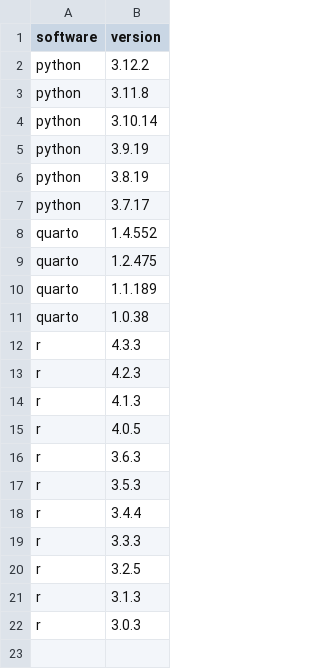
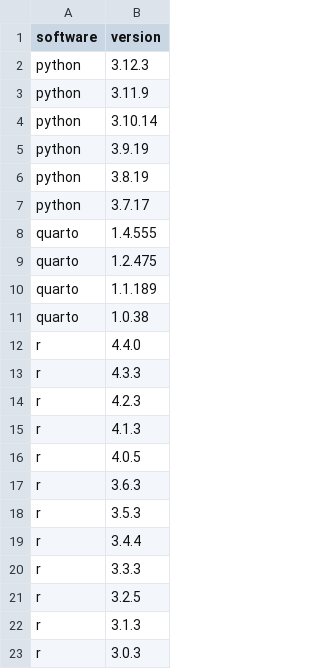
Before and after one commit to jumpingrivers/audit.base, a CSV file: inst/extdata/versions/software.csv, drawn as a sheet.

```diff
--- a/inst/extdata/versions/software.csv
+++ b/inst/extdata/versions/software.csv
@@ -1,4 +1,4 @@
 software,version
-python,3.12.2
-python,3.11.8
+python,3.12.3
+python,3.11.9
 python,3.10.14
@@ -7,3 +7,3 @@ python,3.8.19
 python,3.7.17
-quarto,1.4.552
+quarto,1.4.555
 quarto,1.2.475
@@ -11,2 +11,3 @@ quarto,1.1.189
 quarto,1.0.38
+r,4.4.0
 r,4.3.3
```
Also changed, not shown: inst/extdata/versions/connect.csv, inst/extdata/versions/workbench.csv, 9 other files.
